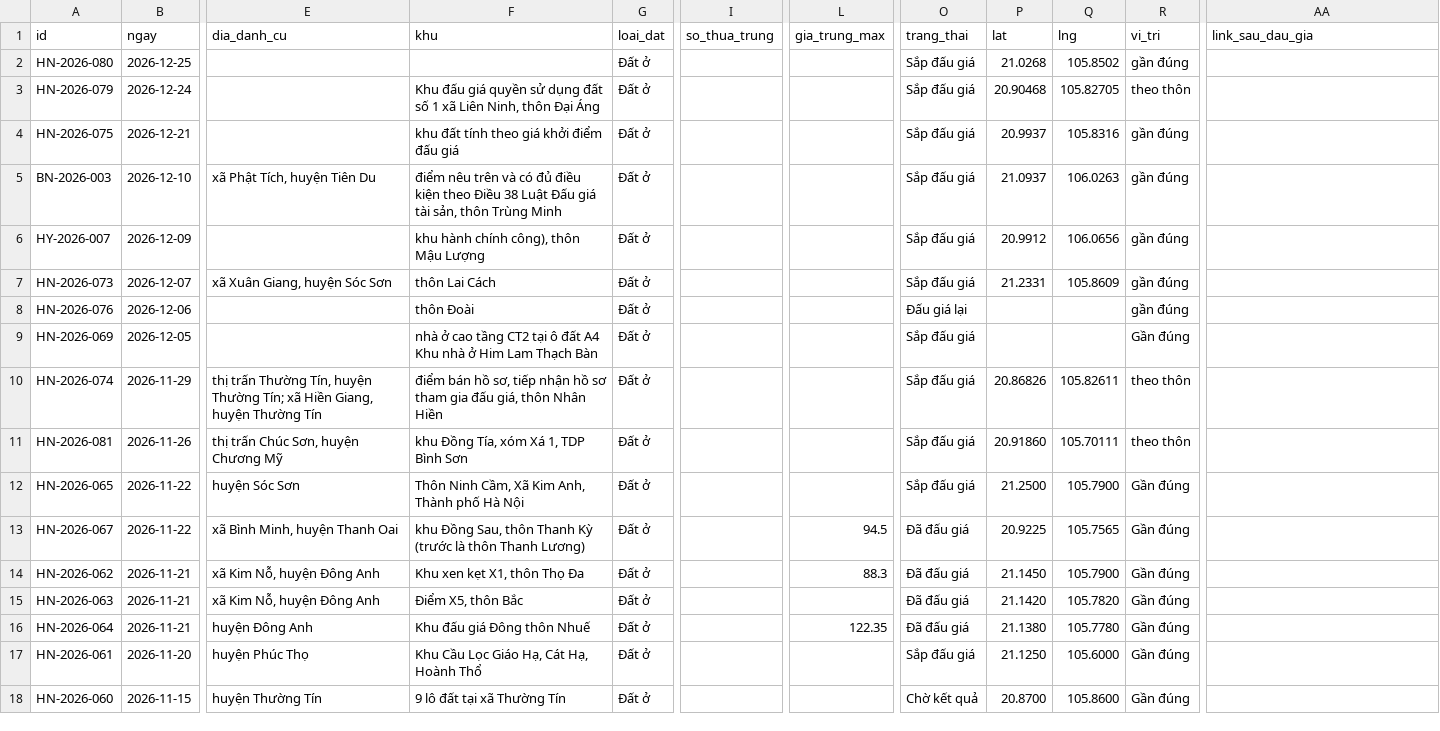
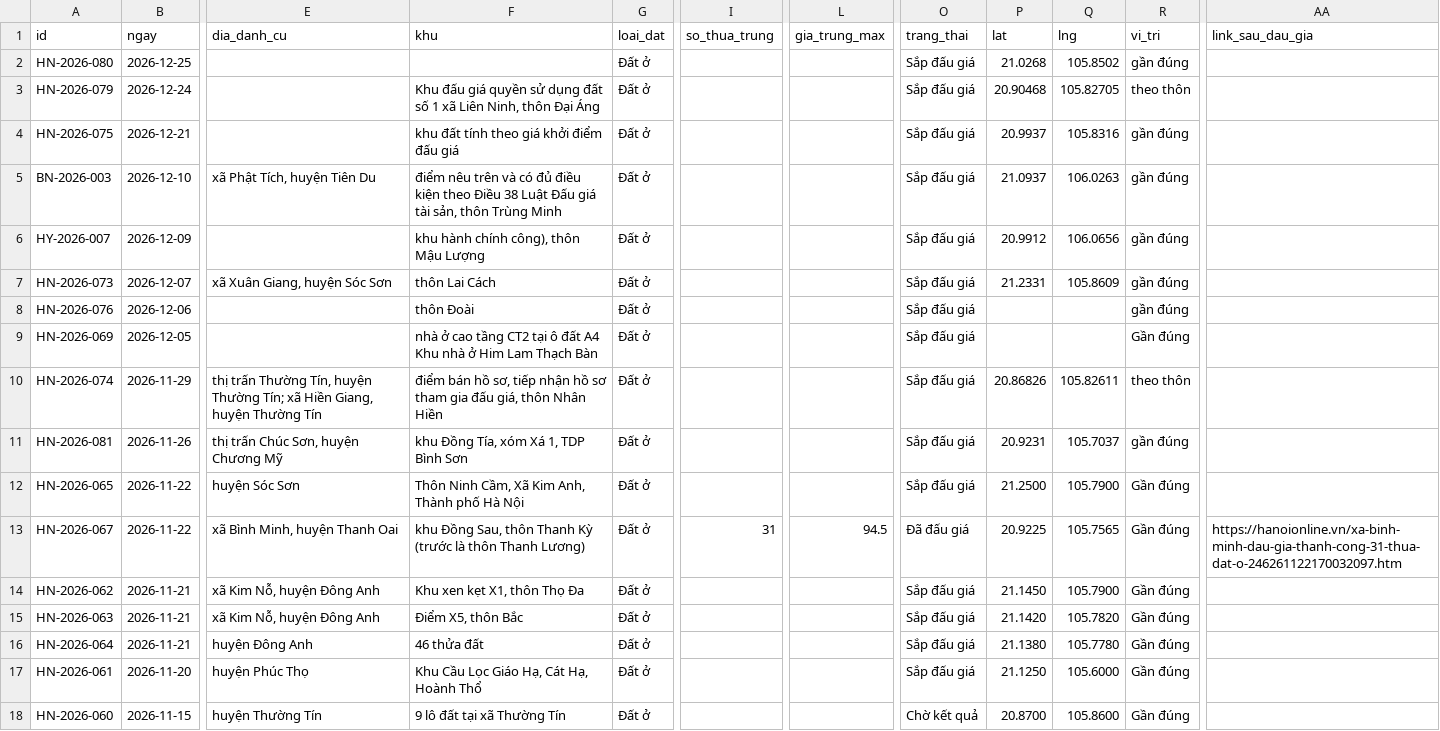
Before and after one commit to pnhimai98-creator/ban-do-dau-gia, a CSV file: data.csv, drawn as a sheet; only a part is shown, gaps mark what is left out; the diff covers the shown part only; the diff names each change by its address in the sheet, - before the commit and + after, or states it on an @@ line.

Commit message:
Bảng tính: sửa 1 phiên

```diff
--- a/data.csv
+++ b/data.csv
-O8 (trang_thai): Đấu giá lại
+O8 (trang_thai): Sắp đấu giá
-P11 (lat): 20.91860
+P11 (lat): 20.9231
-Q11 (lng): 105.70111
+Q11 (lng): 105.7037
-R11 (vi_tri): theo thôn
+R11 (vi_tri): gần đúng
-I13 (so_thua_trung): (empty)
+I13 (so_thua_trung): 31
-AA13 (link_sau_dau_gia): (empty)
+AA13 (link_sau_dau_gia): https://hanoionline.vn/xa-binh-minh-dau-gia-thanh-cong-31-thua-dat-o-246261122170032097.htm
-L14 (gia_trung_max): 88.3
+L14 (gia_trung_max): (empty)
-O14:O16 (trang_thai): Đã đấu giá
+O14:O16 (trang_thai): Sắp đấu giá
-F16 (khu): Khu đấu giá Đông thôn Nhuế
+F16 (khu): 46 thửa đất
-L16 (gia_trung_max): 122.35
+L16 (gia_trung_max): (empty)
```
Also changed, not shown: 2 added rows and 1 edited cell elsewhere in this file.
